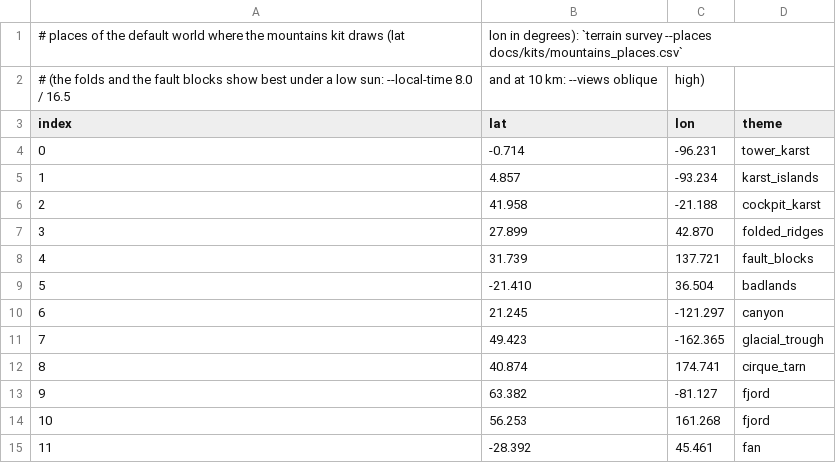
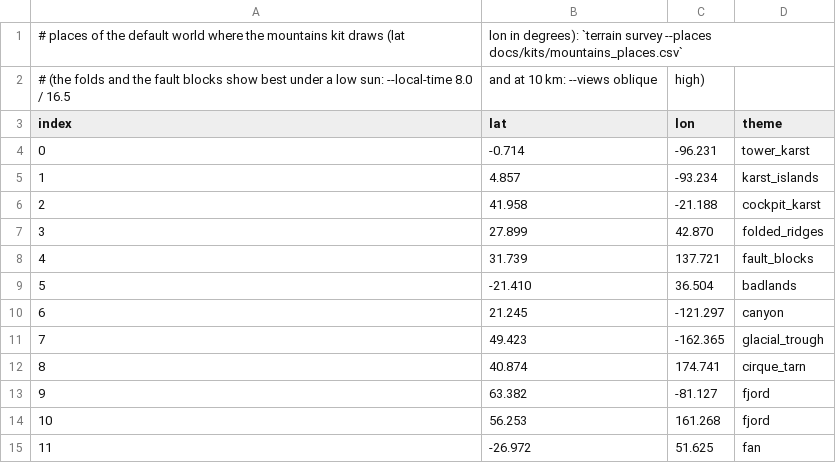
Before and after one commit to shadymeowy/aerialsynth, a CSV file: docs/kits/mountains_places.csv, drawn as a sheet.

```diff
--- a/docs/kits/mountains_places.csv
+++ b/docs/kits/mountains_places.csv
@@ -14,2 +14,2 @@ index,lat,lon,theme
 10,56.253,161.268,fjord
-11,-28.392,45.461,fan
+11,-26.972,51.625,fan
```
Also changed, not shown: 7 other files.
